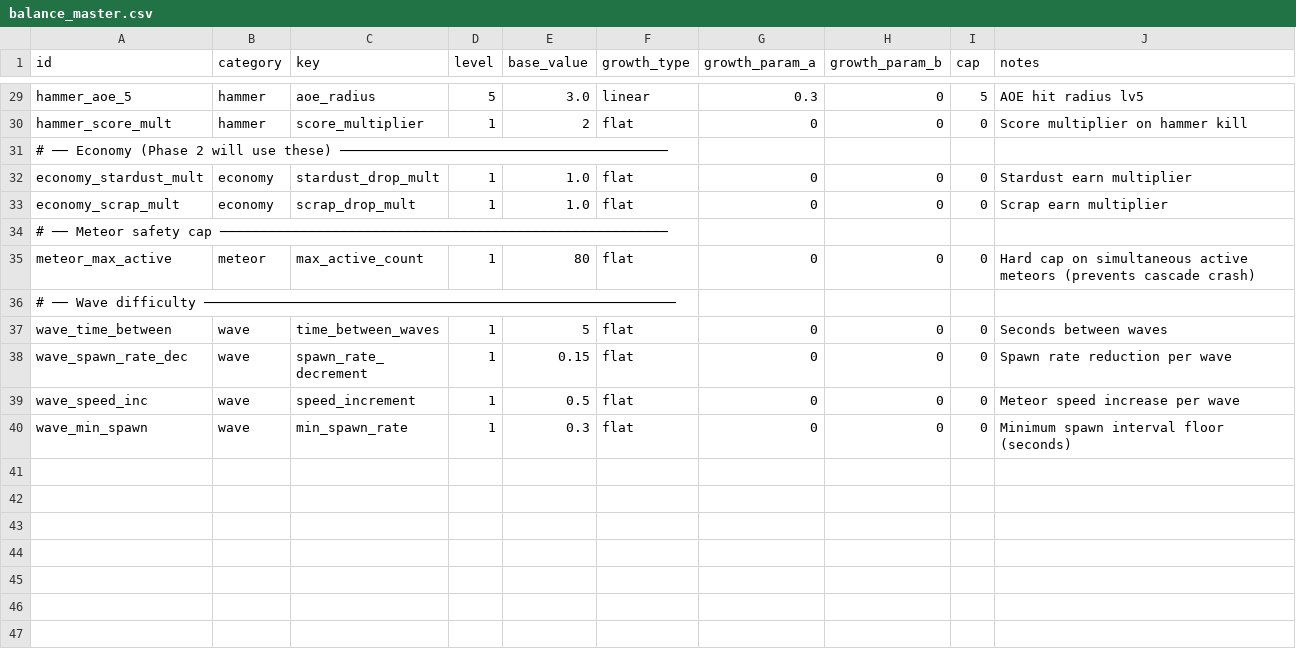
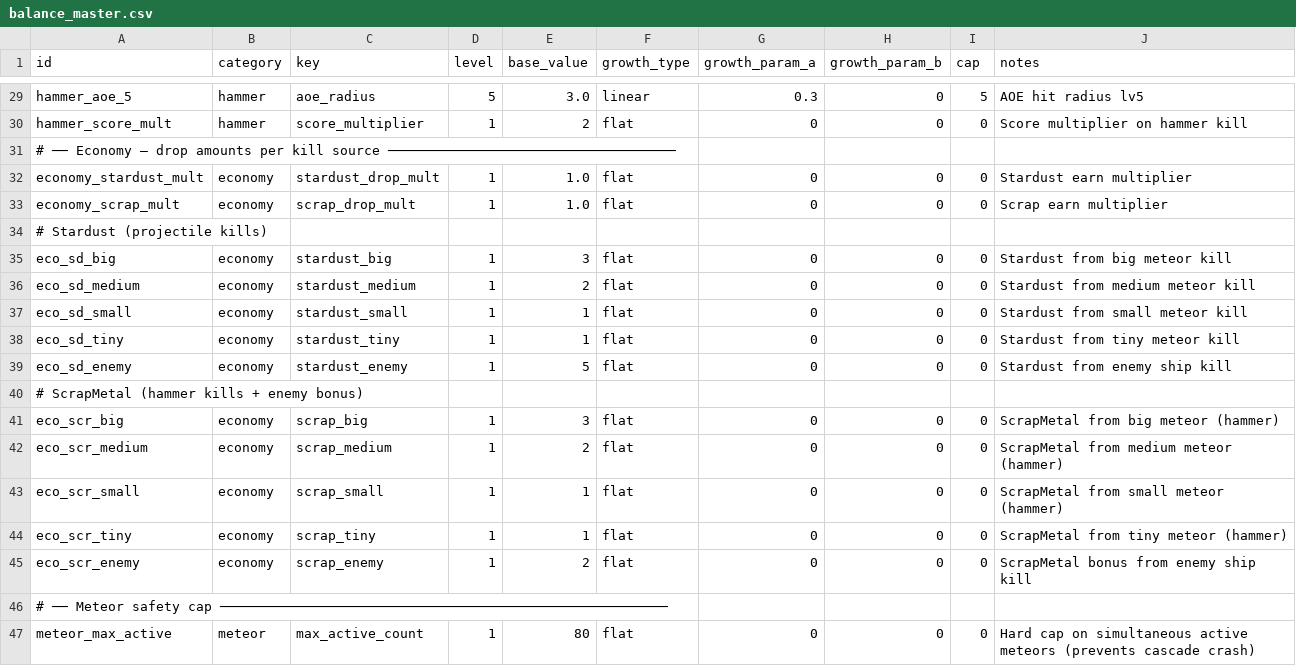
Before and after one commit to DotanVG/Whack-A-Meteor-2D-Space-Shooter, a CSV file: Assets/Resources/Data/balance_master.csv, drawn as a sheet; only a part is shown, gaps mark what is left out; the shorter side is filled out with more unchanged rows.

```diff
--- a/Assets/Resources/Data/balance_master.csv
+++ b/Assets/Resources/Data/balance_master.csv
@@ -30,5 +30,17 @@ hammer_aoe_5,hammer,aoe_radius,5,3.0,linear,0.3,0,5,AOE hit radius lv5
 hammer_score_mult,hammer,score_multiplier,1,2,flat,0,0,0,Score multiplier on hammer kill
-# ── Economy (Phase 2 will use these) ─────────────────────────────────────────
+# ── Economy — drop amounts per kill source ────────────────────────────────────
 economy_stardust_mult,economy,stardust_drop_mult,1,1.0,flat,0,0,0,Stardust earn multiplier
 economy_scrap_mult,economy,scrap_drop_mult,1,1.0,flat,0,0,0,Scrap earn multiplier
+# Stardust (projectile kills)
+eco_sd_big,economy,stardust_big,1,3,flat,0,0,0,Stardust from big meteor kill
+eco_sd_medium,economy,stardust_medium,1,2,flat,0,0,0,Stardust from medium meteor kill
+eco_sd_small,economy,stardust_small,1,1,flat,0,0,0,Stardust from small meteor kill
+eco_sd_tiny,economy,stardust_tiny,1,1,flat,0,0,0,Stardust from tiny meteor kill
+eco_sd_enemy,economy,stardust_enemy,1,5,flat,0,0,0,Stardust from enemy ship kill
+# ScrapMetal (hammer kills + enemy bonus)
+eco_scr_big,economy,scrap_big,1,3,flat,0,0,0,ScrapMetal from big meteor (hammer)
+eco_scr_medium,economy,scrap_medium,1,2,flat,0,0,0,ScrapMetal from medium meteor (hammer)
+eco_scr_small,economy,scrap_small,1,1,flat,0,0,0,ScrapMetal from small meteor (hammer)
+eco_scr_tiny,economy,scrap_tiny,1,1,flat,0,0,0,ScrapMetal from tiny meteor (hammer)
+eco_scr_enemy,economy,scrap_enemy,1,2,flat,0,0,0,ScrapMetal bonus from enemy ship kill
 # ── Meteor safety cap ────────────────────────────────────────────────────────
```
Also changed, not shown: 7 other files.
